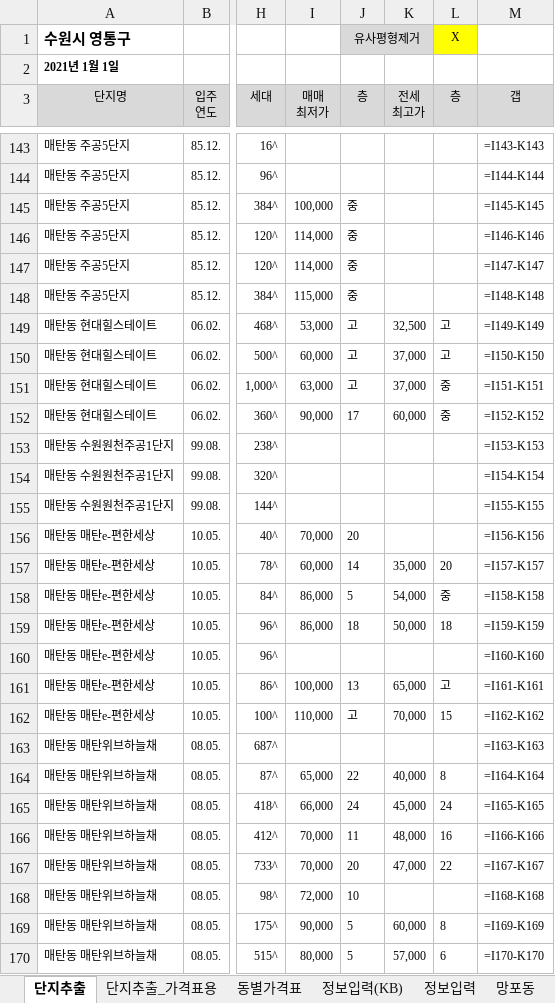
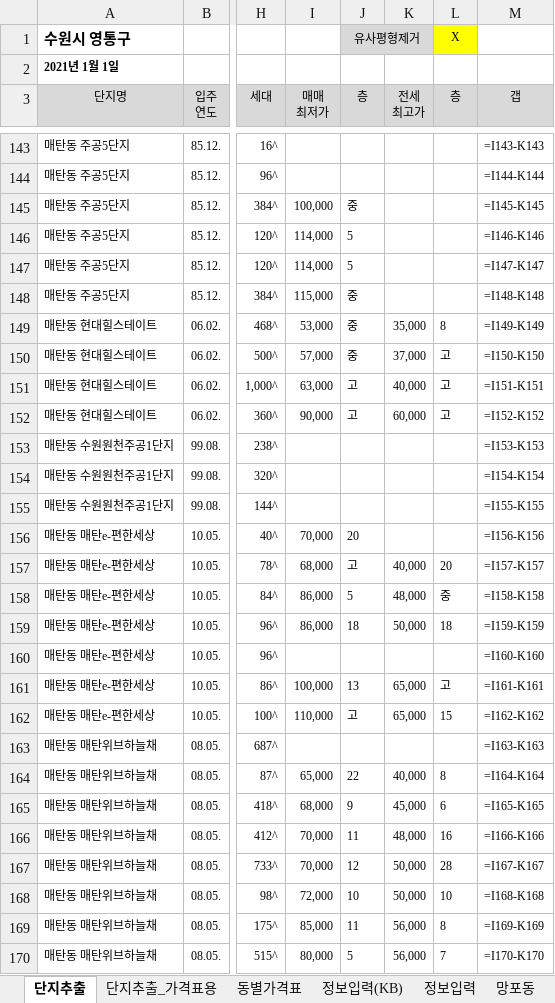
Before and after one commit to minsu-kwon-19/RealEstate, an Excel workbook: 시세표 경기도 수원시 영통구.xlsm, sheet 단지추출, drawn as a sheet; only a part is shown, gaps mark what is left out; values as stored, in another font and other column widths than the file's, no borders; formulas without a stored value are shown as written; conditional formats not drawn; the diff covers the shown part only; the diff names each change by its address in the sheet, - before the commit and + after, or states it on an @@ line.

```diff
--- a/시세표 경기도 수원시 영통구.xlsm (sheet 단지추출)
+++ b/시세표 경기도 수원시 영통구.xlsm (sheet 단지추출)
-J146:J147 (층): 중
+J146:J147 (층): 5
-J149:J150 (층): 고
+J149:J150 (층): 중
-K149 (전세 최고가): 32,500
+K149 (전세 최고가): 35,000
-L149 (층): 고
+L149 (층): 8
-I150 (매매 최저가): 60,000
+I150 (매매 최저가): 57,000
-K151 (전세 최고가): 37,000
+K151 (전세 최고가): 40,000
-L151:L152 (층): 중
+L151:L152 (층): 고
-J152 (층): 17
+J152 (층): 고
-I157 (매매 최저가): 60,000
+I157 (매매 최저가): 68,000
-J157 (층): 14
+J157 (층): 고
-K157 (전세 최고가): 35,000
+K157 (전세 최고가): 40,000
-K158 (전세 최고가): 54,000
+K158 (전세 최고가): 48,000
-K162 (전세 최고가): 70,000
+K162 (전세 최고가): 65,000
-I165 (매매 최저가): 66,000
+I165 (매매 최저가): 68,000
-J165 (층): 24
+J165 (층): 9
-L165 (층): 24
+L165 (층): 6
-J167 (층): 20
+J167 (층): 12
-K167 (전세 최고가): 47,000
+K167 (전세 최고가): 50,000
-L167 (층): 22
+L167 (층): 28
-K168 (전세 최고가): (empty)
+K168 (전세 최고가): 50,000
-L168 (층): (empty)
+L168 (층): 10
-I169 (매매 최저가): 90,000
+I169 (매매 최저가): 85,000
-J169 (층): 5
+J169 (층): 11
-K169 (전세 최고가): 60,000
+K169 (전세 최고가): 56,000
-K170 (전세 최고가): 57,000
+K170 (전세 최고가): 56,000
-L170 (층): 6
+L170 (층): 7
```
Also changed, not shown: 458 edited cells elsewhere in this sheet, sheet 단지추출_가격표용, sheet 영통동, sheet 망포동, sheet 매탄동, sheet 이의동, sheet 동별가격표, 3 more sheets, 시세표 경기도 수원시 팔달구.xlsm, 시세표 경기도 하남시.xlsm, 40 other files.
